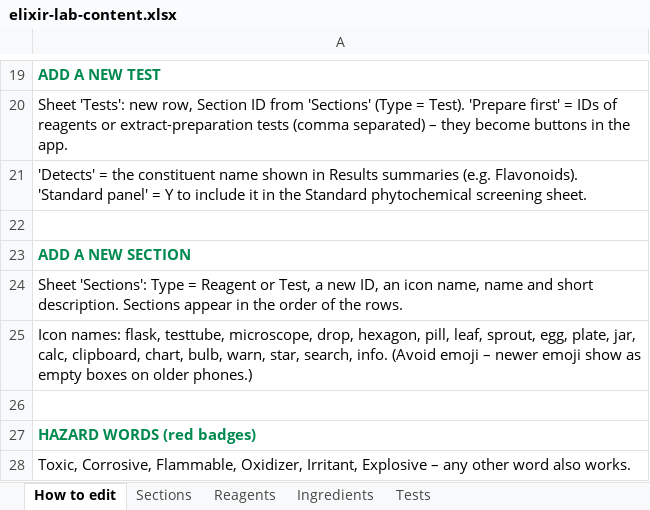
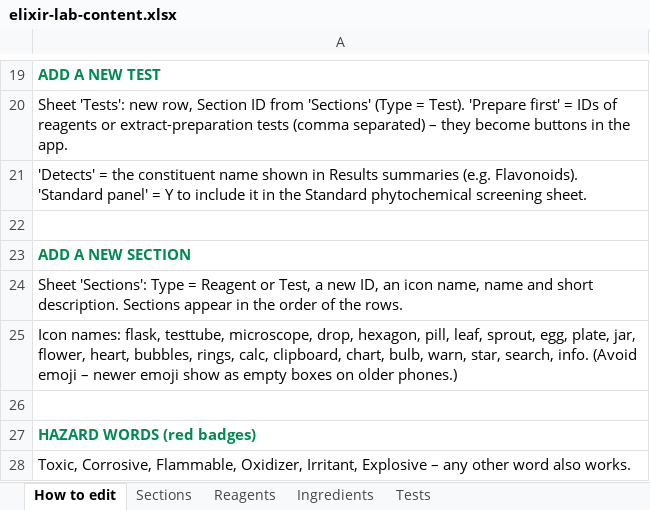
Before and after one commit to Dr-M-Sallam/elixir-lab, an Excel workbook: elixir-lab-content.xlsx, sheet How to edit, drawn as a sheet; only a part is shown, gaps mark what is left out; values as stored, in another font and other column widths than the file's, no borders; the diff names each change by its address in the sheet, - before the commit and + after, or states it on an @@ line.

```diff
--- a/elixir-lab-content.xlsx (sheet How to edit)
+++ b/elixir-lab-content.xlsx (sheet How to edit)
-A25: …plate, jar, calc, clipboard,…
+A25: …plate, jar, flower, heart, bubbles, rings, calc, clipboard,…
```
Also changed, not shown: sheet Tests, sheet Reagents, sheet Sections, sheet Ingredients, 3 other files.
